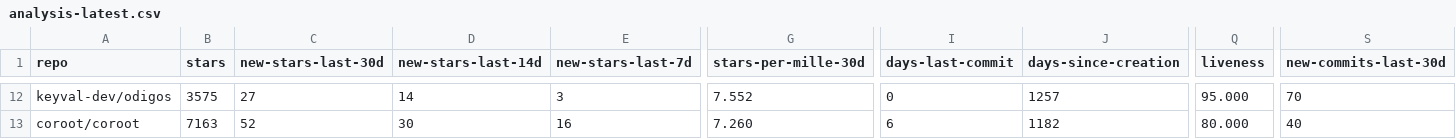
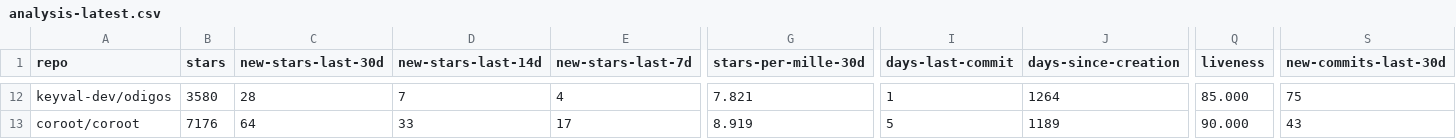
Before and after one commit to emanuelef/observability-tools-github-stats, a CSV file: analysis-latest.csv, drawn as a sheet; only a part is shown, gaps mark what is left out; the diff covers the shown part only; the diff names each change by its address in the sheet, - before the commit and + after, or states it on an @@ line.

```diff
--- a/analysis-latest.csv
+++ b/analysis-latest.csv
-B12 (stars): 3575
+B12 (stars): 3580
-C12 (new-stars-last-30d): 27
+C12 (new-stars-last-30d): 28
-D12 (new-stars-last-14d): 14
+D12 (new-stars-last-14d): 7
-E12 (new-stars-last-7d): 3
+E12 (new-stars-last-7d): 4
-G12 (stars-per-mille-30d): 7.552
+G12 (stars-per-mille-30d): 7.821
-I12 (days-last-commit): 0
+I12 (days-last-commit): 1
-J12 (days-since-creation): 1257
+J12 (days-since-creation): 1264
-Q12 (liveness): 95.000
+Q12 (liveness): 85.000
-S12 (new-commits-last-30d): 70
+S12 (new-commits-last-30d): 75
-B13 (stars): 7163
+B13 (stars): 7176
-C13 (new-stars-last-30d): 52
+C13 (new-stars-last-30d): 64
-D13 (new-stars-last-14d): 30
+D13 (new-stars-last-14d): 33
-E13 (new-stars-last-7d): 16
+E13 (new-stars-last-7d): 17
-G13 (stars-per-mille-30d): 7.260
+G13 (stars-per-mille-30d): 8.919
-I13 (days-last-commit): 6
+I13 (days-last-commit): 5
-J13 (days-since-creation): 1182
+J13 (days-since-creation): 1189
-Q13 (liveness): 80.000
+Q13 (liveness): 90.000
-S13 (new-commits-last-30d): 40
+S13 (new-commits-last-30d): 43
```
Also changed, not shown: 93 edited cells elsewhere in this file, 3 other files.
